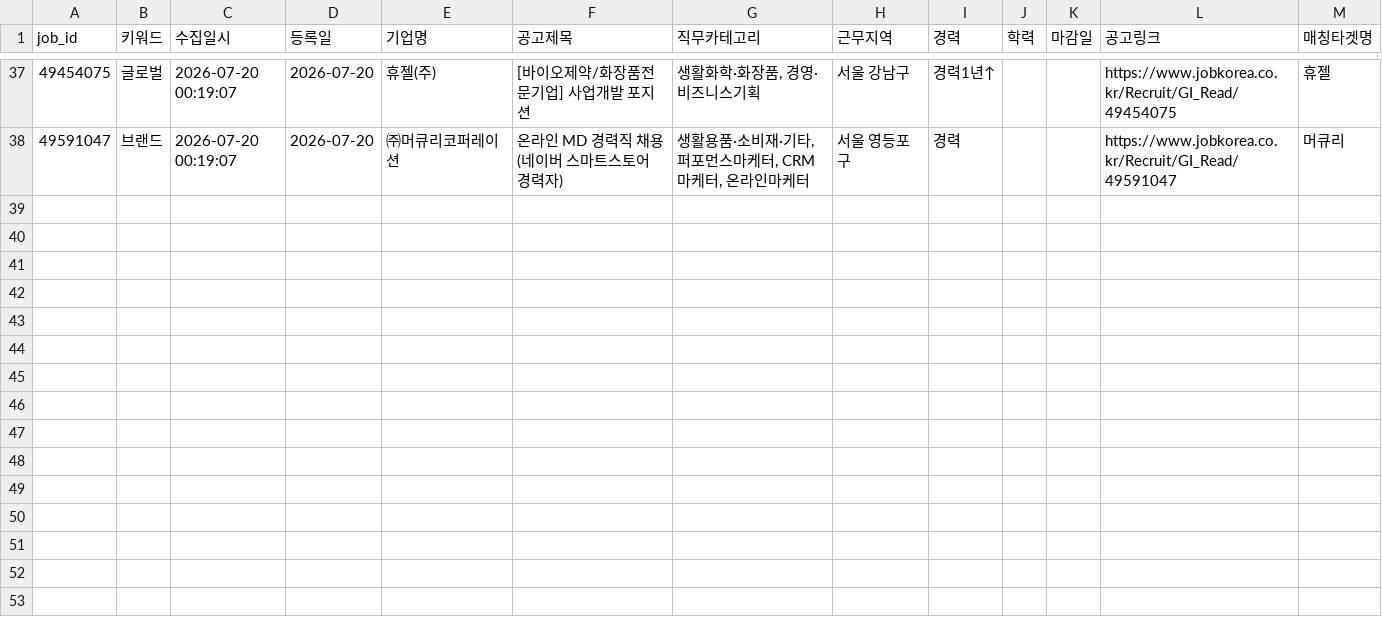
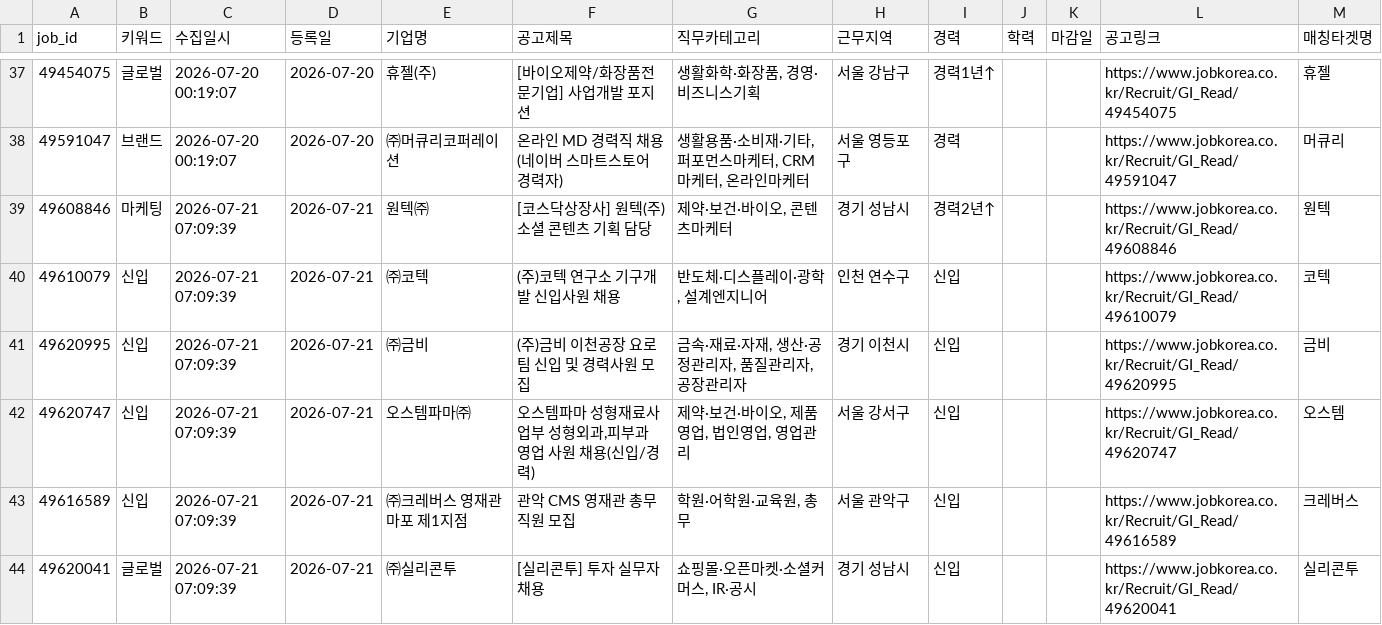
Before and after one commit to djgeum/RunETF, a CSV file: .github/job.bot/jobkorea_main.csv, drawn as a sheet; only a part is shown, gaps mark what is left out; the diff names each change by its address in the sheet, - before the commit and + after, or states it on an @@ line.

```diff
--- a/.github/job.bot/jobkorea_main.csv
+++ b/.github/job.bot/jobkorea_main.csv
+row 39: 49608846 | 마케팅 | 2026-07-21 07:09:39 | 2026-07-21 | 원텍㈜ | [코스닥상장사] 원텍(주) 소셜 콘텐츠 기획 담당 | 제약·보건·바이오, 콘텐츠마케터 | 경기 성남시 | 경력2년↑ |  |  | https://www.jobkorea.co.kr/Recruit/GI_Read/49608846 | 원텍
+row 40: 49610079 | 신입 | 2026-07-21 07:09:39 | 2026-07-21 | ㈜코텍 | (주)코텍 연구소 기구개발 신입사원 채용 | 반도체·디스플레이·광학, 설계엔지니어 | 인천 연수구 | 신입 |  |  | https://www.jobkorea.co.kr/Recruit/GI_Read/49610079 | 코텍
+row 41: 49620995 | 신입 | 2026-07-21 07:09:39 | 2026-07-21 | ㈜금비 | (주)금비 이천공장 요로팀 신입 및 경력사원 모집 | 금속·재료·자재, 생산·공정관리자, 품질관리자, 공장관리자 | 경기 이천시 | 신입 |  |  | https://www.jobkorea.co.kr/Recruit/GI_Read/49620995 | 금비
+row 42: 49620747 | 신입 | 2026-07-21 07:09:39 | 2026-07-21 | 오스템파마㈜ | 오스템파마 성형재료사업부 성형외과,피부과 영업 사원 채용(신입/경력) | 제약·보건·바이오, 제품영업, 법인영업, 영업관리 | 서울 강서구 | 신입 |  |  | https://www.jobkorea.co.kr/Recruit/GI_Read/49620747 | 오스템
+row 43: 49616589 | 신입 | 2026-07-21 07:09:39 | 2026-07-21 | ㈜크레버스 영재관 마포 제1지점 | 관악 CMS 영재관 총무직원 모집 | 학원·어학원·교육원, 총무 | 서울 관악구 | 신입 |  |  | https://www.jobkorea.co.kr/Recruit/GI_Read/49616589 | 크레버스
+row 44: 49620041 | 글로벌 | 2026-07-21 07:09:39 | 2026-07-21 | ㈜실리콘투 | [실리콘투] 투자 실무자 채용 | 쇼핑몰·오픈마켓·소셜커머스, IR·공시 | 경기 성남시 | 신입 |  |  | https://www.jobkorea.co.kr/Recruit/GI_Read/49620041 | 실리콘투
```
Also changed, not shown: .github/job.bot/notified_jobs.csv, 6 other files.
